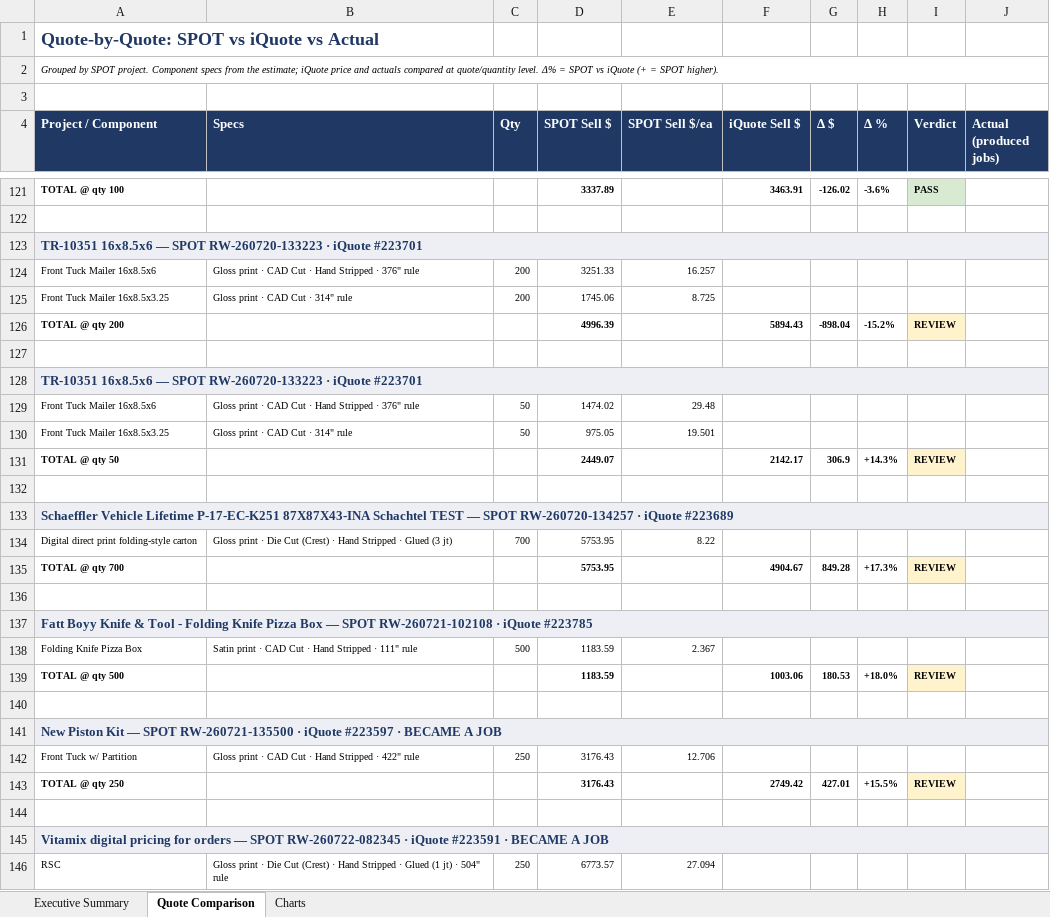
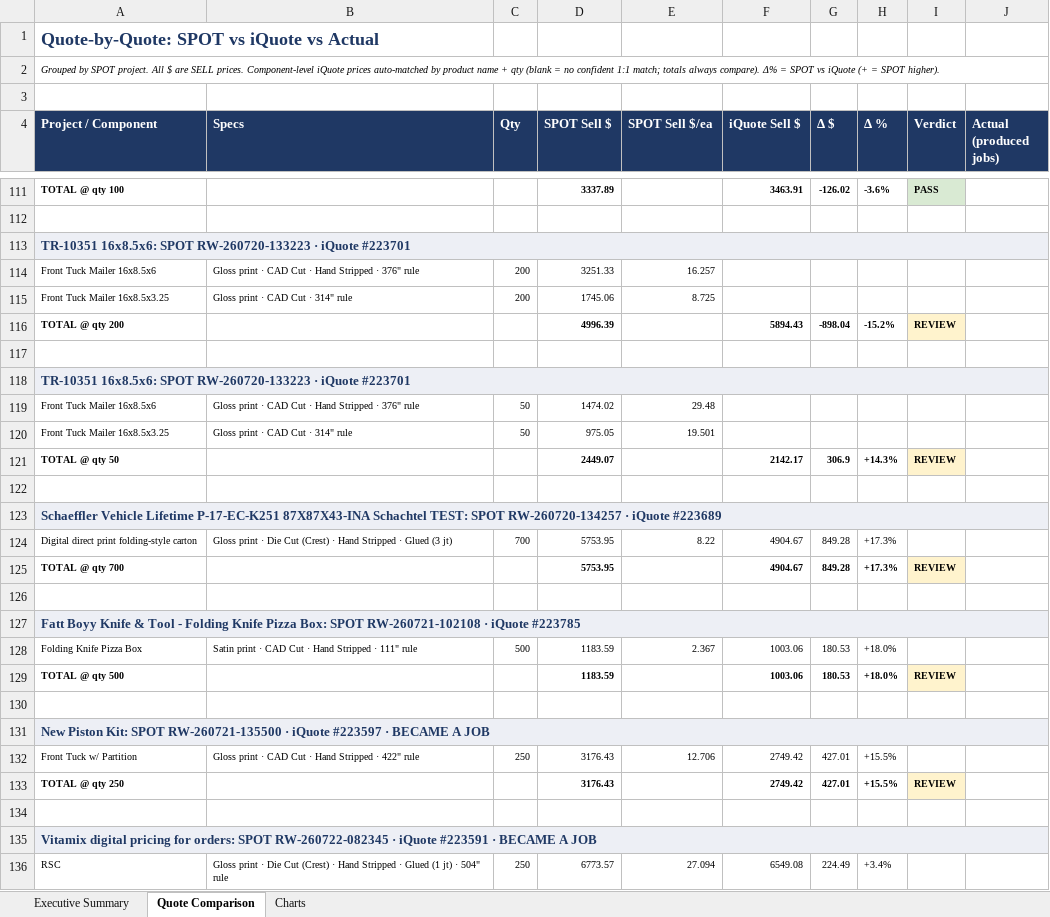
Before and after one commit to ariley-111/SPOT-Cloud-R2.0, an Excel workbook: frontend/public/SPOT_Executive_Summary.xlsx, sheet Quote Comparison, drawn as a sheet; only a part is shown, gaps mark what is left out; values as stored, in another font and other column widths than the file's, no borders; addresses are those after the commit; the diff covers the shown part only; the diff names each change by its address in the sheet, - before the commit and + after, or states it on an @@ line.

```diff
--- a/frontend/public/SPOT_Executive_Summary.xlsx (sheet Quote Comparison)
+++ b/frontend/public/SPOT_Executive_Summary.xlsx (sheet Quote Comparison)
-A2 (Project / Component): …SPOT project. Component specs from the estimate; iQuote price and actuals compared at quote/quantity level. Δ% =…
+A2 (Project / Component): …SPOT project. All $ are SELL prices. Component-level iQuote prices auto-matched by product name + qty (blank = no confident 1:1 match; totals always compare). Δ% =…
-A113 (Project / Component): TR-10351 16x8.5x6 — SPOT RW-260720-133223…
+A113 (Project / Component): TR-10351 16x8.5x6: SPOT RW-260720-133223…
-A118 (Project / Component): TR-10351 16x8.5x6 — SPOT RW-260720-133223…
+A118 (Project / Component): TR-10351 16x8.5x6: SPOT RW-260720-133223…
-A123 (Project / Component): …87X87X43-INA Schachtel TEST — SPOT RW-260720-134257…
+A123 (Project / Component): …87X87X43-INA Schachtel TEST: SPOT RW-260720-134257…
-F124 (iQuote Sell $): (empty)
+F124 (iQuote Sell $): 4904.67
-G124 (Δ $): (empty)
+G124 (Δ $): 849.28
-H124 (Δ %): (empty)
+H124 (Δ %): +17.3%
-A127 (Project / Component): …Knife Pizza Box — SPOT RW-260721-102108…
+A127 (Project / Component): …Knife Pizza Box: SPOT RW-260721-102108…
-F128 (iQuote Sell $): (empty)
+F128 (iQuote Sell $): 1003.06
-G128 (Δ $): (empty)
+G128 (Δ $): 180.53
-H128 (Δ %): (empty)
+H128 (Δ %): +18.0%
-A131 (Project / Component): New Piston Kit — SPOT RW-260721-135500…
+A131 (Project / Component): New Piston Kit: SPOT RW-260721-135500…
-F132 (iQuote Sell $): (empty)
+F132 (iQuote Sell $): 2749.42
-G132 (Δ $): (empty)
+G132 (Δ $): 427.01
-H132 (Δ %): (empty)
+H132 (Δ %): +15.5%
-A135 (Project / Component): …pricing for orders — SPOT RW-260722-082345…
+A135 (Project / Component): …pricing for orders: SPOT RW-260722-082345…
-F136 (iQuote Sell $): (empty)
+F136 (iQuote Sell $): 6549.08
-G136 (Δ $): (empty)
+G136 (Δ $): 224.49
-H136 (Δ %): (empty)
+H136 (Δ %): +3.4%
```
Also changed, not shown: 10 removed rows and 262 edited cells elsewhere in this sheet, sheet Executive Summary, sheet Charts, 4 other files.
